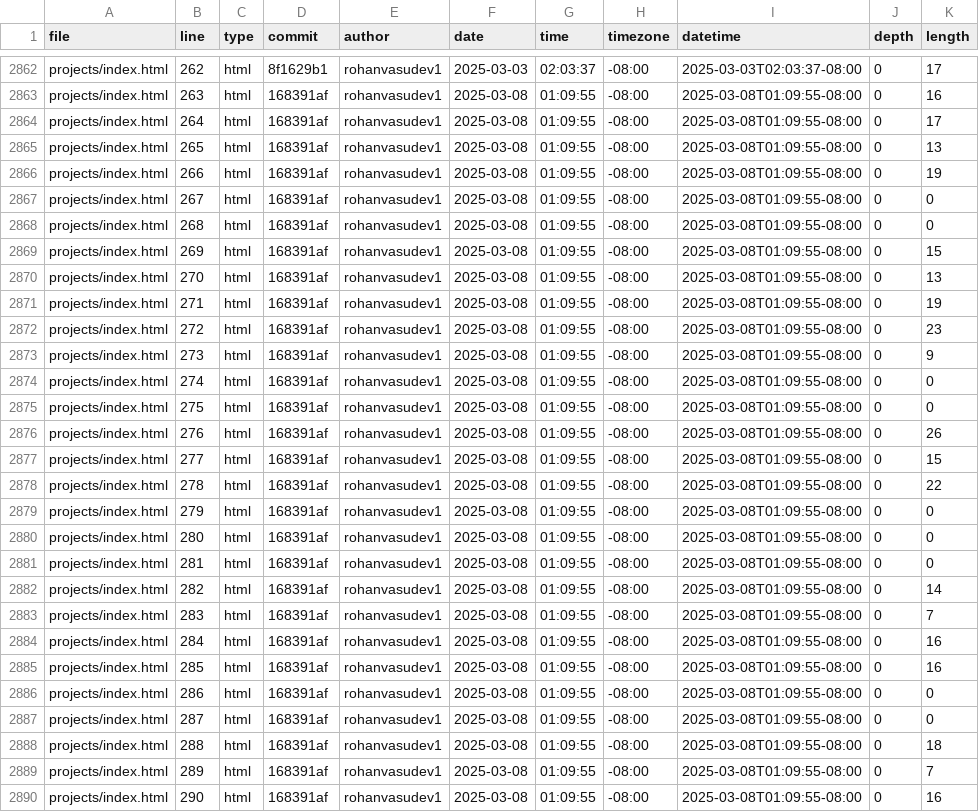
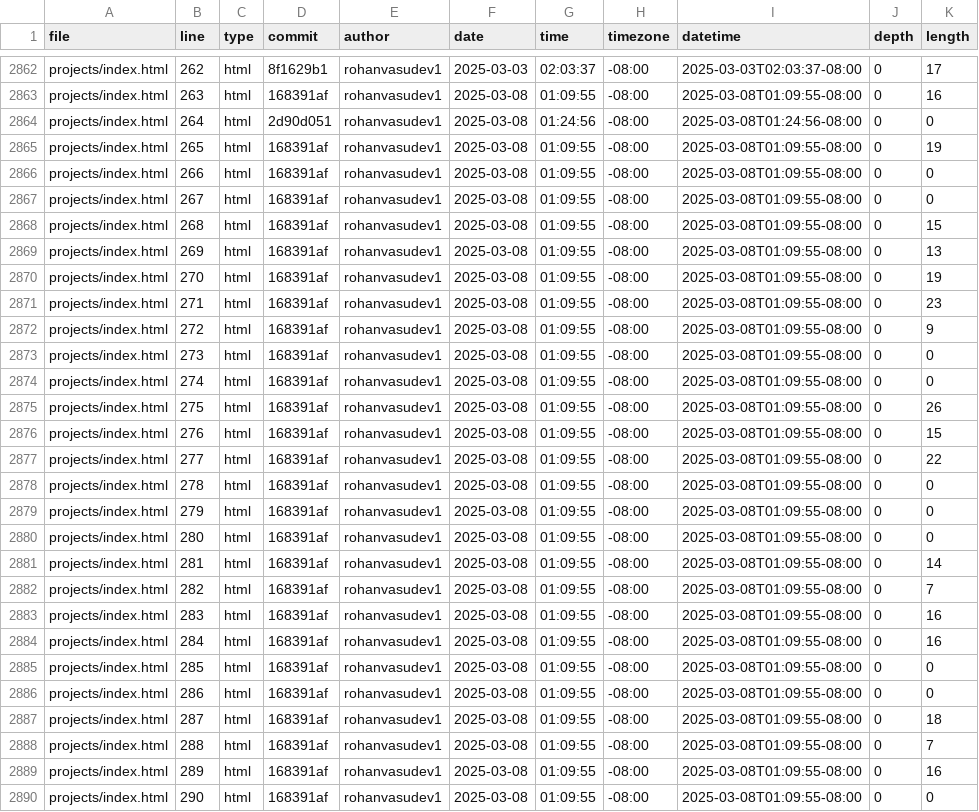
Before and after one commit to Rohanvasudev1/portfolio, a CSV file: meta/loc.csv, drawn as a sheet; only a part is shown, gaps mark what is left out; the diff covers the shown part only.

```diff
--- a/meta/loc.csv
+++ b/meta/loc.csv
@@ -2863,28 +2863,28 @@ projects/index.html,262,html,8f1629b1,rohanvasudev1,2025-03-03,02:03:37,-08:00,2
 projects/index.html,263,html,168391af,rohanvasudev1,2025-03-08,01:09:55,-08:00,2025-03-08T01:09:55-08:00,0,16
-projects/index.html,264,html,168391af,rohanvasudev1,2025-03-08,01:09:55,-08:00,2025-03-08T01:09:55-08:00,0,17
-projects/index.html,265,html,168391af,rohanvasudev1,2025-03-08,01:09:55,-08:00,2025-03-08T01:09:55-08:00,0,13
-projects/index.html,266,html,168391af,rohanvasudev1,2025-03-08,01:09:55,-08:00,2025-03-08T01:09:55-08:00,0,19
+projects/index.html,264,html,2d90d051,rohanvasudev1,2025-03-08,01:24:56,-08:00,2025-03-08T01:24:56-08:00,0,0
+projects/index.html,265,html,168391af,rohanvasudev1,2025-03-08,01:09:55,-08:00,2025-03-08T01:09:55-08:00,0,19
+projects/index.html,266,html,168391af,rohanvasudev1,2025-03-08,01:09:55,-08:00,2025-03-08T01:09:55-08:00,0,0
 projects/index.html,267,html,168391af,rohanvasudev1,2025-03-08,01:09:55,-08:00,2025-03-08T01:09:55-08:00,0,0
-projects/index.html,268,html,168391af,rohanvasudev1,2025-03-08,01:09:55,-08:00,2025-03-08T01:09:55-08:00,0,0
-projects/index.html,269,html,168391af,rohanvasudev1,2025-03-08,01:09:55,-08:00,2025-03-08T01:09:55-08:00,0,15
-projects/index.html,270,html,168391af,rohanvasudev1,2025-03-08,01:09:55,-08:00,2025-03-08T01:09:55-08:00,0,13
-projects/index.html,271,html,168391af,rohanvasudev1,2025-03-08,01:09:55,-08:00,2025-03-08T01:09:55-08:00,0,19
-projects/index.html,272,html,168391af,rohanvasudev1,2025-03-08,01:09:55,-08:00,2025-03-08T01:09:55-08:00,0,23
-projects/index.html,273,html,168391af,rohanvasudev1,2025-03-08,01:09:55,-08:00,2025-03-08T01:09:55-08:00,0,9
+projects/index.html,268,html,168391af,rohanvasudev1,2025-03-08,01:09:55,-08:00,2025-03-08T01:09:55-08:00,0,15
+projects/index.html,269,html,168391af,rohanvasudev1,2025-03-08,01:09:55,-08:00,2025-03-08T01:09:55-08:00,0,13
+projects/index.html,270,html,168391af,rohanvasudev1,2025-03-08,01:09:55,-08:00,2025-03-08T01:09:55-08:00,0,19
+projects/index.html,271,html,168391af,rohanvasudev1,2025-03-08,01:09:55,-08:00,2025-03-08T01:09:55-08:00,0,23
+projects/index.html,272,html,168391af,rohanvasudev1,2025-03-08,01:09:55,-08:00,2025-03-08T01:09:55-08:00,0,9
+projects/index.html,273,html,168391af,rohanvasudev1,2025-03-08,01:09:55,-08:00,2025-03-08T01:09:55-08:00,0,0
 projects/index.html,274,html,168391af,rohanvasudev1,2025-03-08,01:09:55,-08:00,2025-03-08T01:09:55-08:00,0,0
-projects/index.html,275,html,168391af,rohanvasudev1,2025-03-08,01:09:55,-08:00,2025-03-08T01:09:55-08:00,0,0
-projects/index.html,276,html,168391af,rohanvasudev1,2025-03-08,01:09:55,-08:00,2025-03-08T01:09:55-08:00,0,26
-projects/index.html,277,html,168391af,rohanvasudev1,2025-03-08,01:09:55,-08:00,2025-03-08T01:09:55-08:00,0,15
-projects/index.html,278,html,168391af,rohanvasudev1,2025-03-08,01:09:55,-08:00,2025-03-08T01:09:55-08:00,0,22
+projects/index.html,275,html,168391af,rohanvasudev1,2025-03-08,01:09:55,-08:00,2025-03-08T01:09:55-08:00,0,26
+projects/index.html,276,html,168391af,rohanvasudev1,2025-03-08,01:09:55,-08:00,2025-03-08T01:09:55-08:00,0,15
+projects/index.html,277,html,168391af,rohanvasudev1,2025-03-08,01:09:55,-08:00,2025-03-08T01:09:55-08:00,0,22
+projects/index.html,278,html,168391af,rohanvasudev1,2025-03-08,01:09:55,-08:00,2025-03-08T01:09:55-08:00,0,0
 projects/index.html,279,html,168391af,rohanvasudev1,2025-03-08,01:09:55,-08:00,2025-03-08T01:09:55-08:00,0,0
 projects/index.html,280,html,168391af,rohanvasudev1,2025-03-08,01:09:55,-08:00,2025-03-08T01:09:55-08:00,0,0
-projects/index.html,281,html,168391af,rohanvasudev1,2025-03-08,01:09:55,-08:00,2025-03-08T01:09:55-08:00,0,0
-projects/index.html,282,html,168391af,rohanvasudev1,2025-03-08,01:09:55,-08:00,2025-03-08T01:09:55-08:00,0,14
-projects/index.html,283,html,168391af,rohanvasudev1,2025-03-08,01:09:55,-08:00,2025-03-08T01:09:55-08:00,0,7
+projects/index.html,281,html,168391af,rohanvasudev1,2025-03-08,01:09:55,-08:00,2025-03-08T01:09:55-08:00,0,14
+projects/index.html,282,html,168391af,rohanvasudev1,2025-03-08,01:09:55,-08:00,2025-03-08T01:09:55-08:00,0,7
+projects/index.html,283,html,168391af,rohanvasudev1,2025-03-08,01:09:55,-08:00,2025-03-08T01:09:55-08:00,0,16
 projects/index.html,284,html,168391af,rohanvasudev1,2025-03-08,01:09:55,-08:00,2025-03-08T01:09:55-08:00,0,16
-projects/index.html,285,html,168391af,rohanvasudev1,2025-03-08,01:09:55,-08:00,2025-03-08T01:09:55-08:00,0,16
+projects/index.html,285,html,168391af,rohanvasudev1,2025-03-08,01:09:55,-08:00,2025-03-08T01:09:55-08:00,0,0
 projects/index.html,286,html,168391af,rohanvasudev1,2025-03-08,01:09:55,-08:00,2025-03-08T01:09:55-08:00,0,0
-projects/index.html,287,html,168391af,rohanvasudev1,2025-03-08,01:09:55,-08:00,2025-03-08T01:09:55-08:00,0,0
-projects/index.html,288,html,168391af,rohanvasudev1,2025-03-08,01:09:55,-08:00,2025-03-08T01:09:55-08:00,0,18
-projects/index.html,289,html,168391af,rohanvasudev1,2025-03-08,01:09:55,-08:00,2025-03-08T01:09:55-08:00,0,7
-projects/index.html,290,html,168391af,rohanvasudev1,2025-03-08,01:09:55,-08:00,2025-03-08T01:09:55-08:00,0,16
+projects/index.html,287,html,168391af,rohanvasudev1,2025-03-08,01:09:55,-08:00,2025-03-08T01:09:55-08:00,0,18
+projects/index.html,288,html,168391af,rohanvasudev1,2025-03-08,01:09:55,-08:00,2025-03-08T01:09:55-08:00,0,7
+projects/index.html,289,html,168391af,rohanvasudev1,2025-03-08,01:09:55,-08:00,2025-03-08T01:09:55-08:00,0,16
+projects/index.html,290,html,168391af,rohanvasudev1,2025-03-08,01:09:55,-08:00,2025-03-08T01:09:55-08:00,0,0
```
Also changed, not shown: 1 added row, 2 removed rows and 138 edited cells elsewhere in this file.
